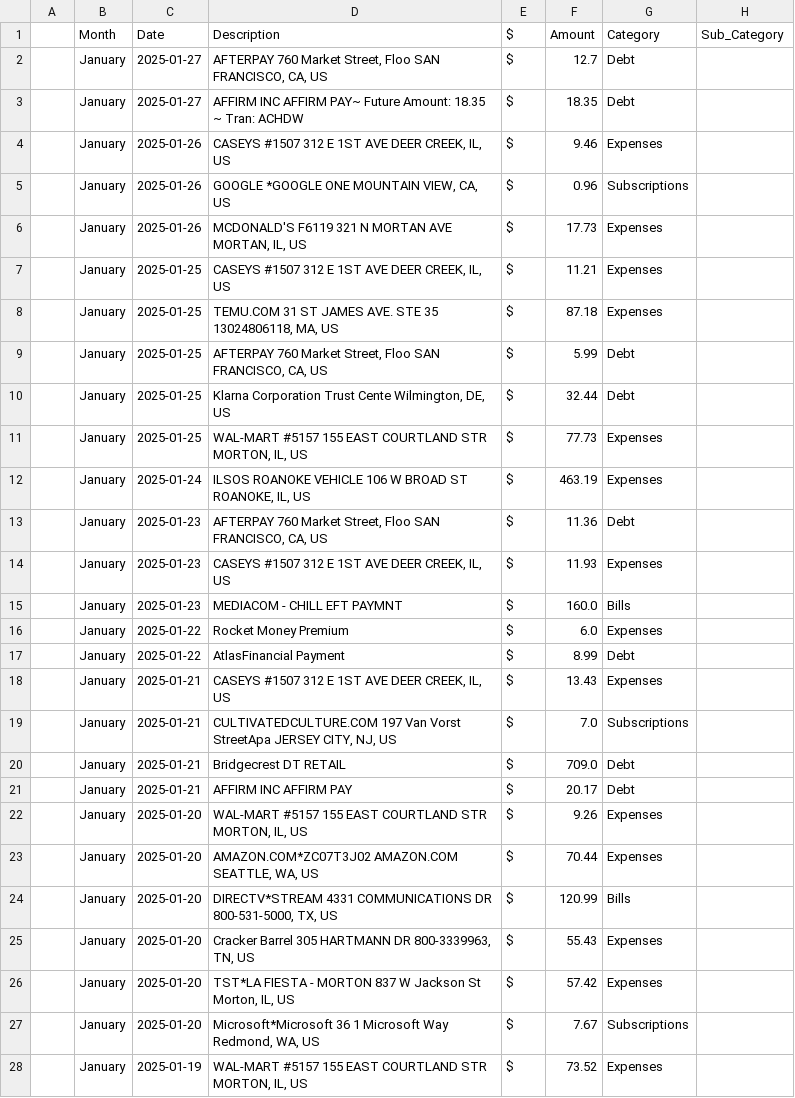
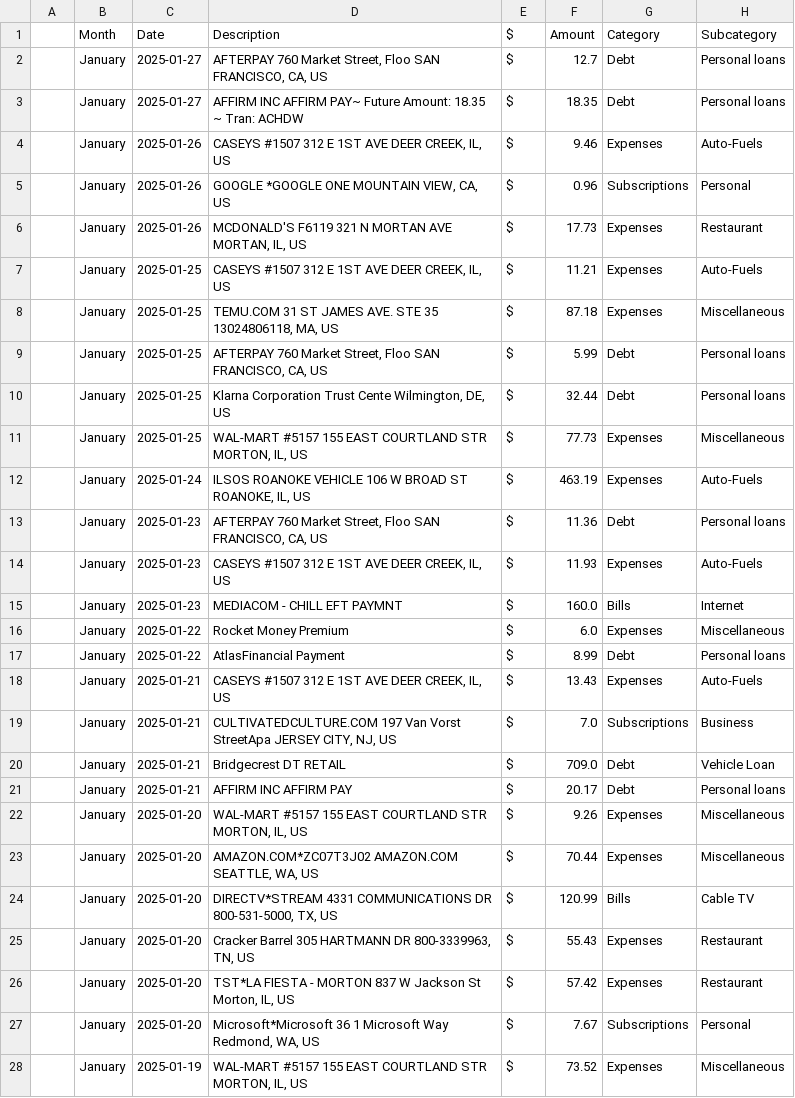
Before and after one commit to dcapps4140/Keyword-Categorization, a CSV file: modified_transactions.csv, drawn as a sheet; only a part is shown; the diff covers the shown part only.

Commit message:
change column names for subcategory

```diff
--- a/modified_transactions.csv
+++ b/modified_transactions.csv
@@ -1,28 +1,28 @@
-,Month,Date,Description,$,Amount,Category,Sub_Category
-,January,2025-01-27,"AFTERPAY 760 Market Street, Floo SAN FRANCISCO, CA, US",$,12.7,Debt,
-,January,2025-01-27,AFFIRM INC AFFIRM PAY~ Future Amount: 18.35 ~ Tran: ACHDW,$,18.35,Debt,
-,January,2025-01-26,"CASEYS #1507 312 E 1ST AVE DEER CREEK, IL, US",$,9.46,Expenses,
-,January,2025-01-26,"GOOGLE *GOOGLE ONE MOUNTAIN VIEW, CA, US",$,0.96,Subscriptions,
-,January,2025-01-26,"MCDONALD'S F6119 321 N MORTAN AVE MORTAN, IL, US",$,17.73,Expenses,
-,January,2025-01-25,"CASEYS #1507 312 E 1ST AVE DEER CREEK, IL, US",$,11.21,Expenses,
-,January,2025-01-25,"TEMU.COM 31 ST JAMES AVE. STE 35 13024806118, MA, US",$,87.18,Expenses,
-,January,2025-01-25,"AFTERPAY 760 Market Street, Floo SAN FRANCISCO, CA, US",$,5.99,Debt,
-,January,2025-01-25,"Klarna Corporation Trust Cente Wilmington, DE, US",$,32.44,Debt,
-,January,2025-01-25,"WAL-MART #5157 155 EAST COURTLAND STR MORTON, IL, US",$,77.73,Expenses,
-,January,2025-01-24,"ILSOS ROANOKE VEHICLE 106 W BROAD ST ROANOKE, IL, US",$,463.19,Expenses,
-,January,2025-01-23,"AFTERPAY 760 Market Street, Floo SAN FRANCISCO, CA, US",$,11.36,Debt,
-,January,2025-01-23,"CASEYS #1507 312 E 1ST AVE DEER CREEK, IL, US",$,11.93,Expenses,
-,January,2025-01-23,MEDIACOM - CHILL EFT PAYMNT,$,160.0,Bills,
-,January,2025-01-22,Rocket Money Premium,$,6.0,Expenses,
-,January,2025-01-22,AtlasFinancial Payment,$,8.99,Debt,
-,January,2025-01-21,"CASEYS #1507 312 E 1ST AVE DEER CREEK, IL, US",$,13.43,Expenses,
-,January,2025-01-21,"CULTIVATEDCULTURE.COM 197 Van Vorst StreetApa JERSEY CITY, NJ, US",$,7.0,Subscriptions,
-,January,2025-01-21,Bridgecrest DT RETAIL,$,709.0,Debt,
-,January,2025-01-21,AFFIRM INC AFFIRM PAY,$,20.17,Debt,
-,January,2025-01-20,"WAL-MART #5157 155 EAST COURTLAND STR MORTON, IL, US",$,9.26,Expenses,
-,January,2025-01-20,"AMAZON.COM*ZC07T3J02 AMAZON.COM SEATTLE, WA, US",$,70.44,Expenses,
-,January,2025-01-20,"DIRECTV*STREAM 4331 COMMUNICATIONS DR 800-531-5000, TX, US",$,120.99,Bills,
-,January,2025-01-20,"Cracker Barrel 305 HARTMANN DR 800-3339963, TN, US",$,55.43,Expenses,
-,January,2025-01-20,"TST*LA FIESTA - MORTON 837 W Jackson St Morton, IL, US",$,57.42,Expenses,
-,January,2025-01-20,"Microsoft*Microsoft 36 1 Microsoft Way Redmond, WA, US",$,7.67,Subscriptions,
-,January,2025-01-19,"WAL-MART #5157 155 EAST COURTLAND STR MORTON, IL, US",$,73.52,Expenses,
+,Month,Date,Description,$,Amount,Category,Subcategory
+,January,2025-01-27,"AFTERPAY 760 Market Street, Floo SAN FRANCISCO, CA, US",$,12.7,Debt,Personal loans
+,January,2025-01-27,AFFIRM INC AFFIRM PAY~ Future Amount: 18.35 ~ Tran: ACHDW,$,18.35,Debt,Personal loans
+,January,2025-01-26,"CASEYS #1507 312 E 1ST AVE DEER CREEK, IL, US",$,9.46,Expenses,Auto-Fuels
+,January,2025-01-26,"GOOGLE *GOOGLE ONE MOUNTAIN VIEW, CA, US",$,0.96,Subscriptions,Personal
+,January,2025-01-26,"MCDONALD'S F6119 321 N MORTAN AVE MORTAN, IL, US",$,17.73,Expenses,Restaurant
+,January,2025-01-25,"CASEYS #1507 312 E 1ST AVE DEER CREEK, IL, US",$,11.21,Expenses,Auto-Fuels
+,January,2025-01-25,"TEMU.COM 31 ST JAMES AVE. STE 35 13024806118, MA, US",$,87.18,Expenses,Miscellaneous
+,January,2025-01-25,"AFTERPAY 760 Market Street, Floo SAN FRANCISCO, CA, US",$,5.99,Debt,Personal loans
+,January,2025-01-25,"Klarna Corporation Trust Cente Wilmington, DE, US",$,32.44,Debt,Personal loans
+,January,2025-01-25,"WAL-MART #5157 155 EAST COURTLAND STR MORTON, IL, US",$,77.73,Expenses,Miscellaneous
+,January,2025-01-24,"ILSOS ROANOKE VEHICLE 106 W BROAD ST ROANOKE, IL, US",$,463.19,Expenses,Auto-Fuels
+,January,2025-01-23,"AFTERPAY 760 Market Street, Floo SAN FRANCISCO, CA, US",$,11.36,Debt,Personal loans
+,January,2025-01-23,"CASEYS #1507 312 E 1ST AVE DEER CREEK, IL, US",$,11.93,Expenses,Auto-Fuels
+,January,2025-01-23,MEDIACOM - CHILL EFT PAYMNT,$,160.0,Bills,Internet
+,January,2025-01-22,Rocket Money Premium,$,6.0,Expenses,Miscellaneous
+,January,2025-01-22,AtlasFinancial Payment,$,8.99,Debt,Personal loans
+,January,2025-01-21,"CASEYS #1507 312 E 1ST AVE DEER CREEK, IL, US",$,13.43,Expenses,Auto-Fuels
+,January,2025-01-21,"CULTIVATEDCULTURE.COM 197 Van Vorst StreetApa JERSEY CITY, NJ, US",$,7.0,Subscriptions,Business
+,January,2025-01-21,Bridgecrest DT RETAIL,$,709.0,Debt,Vehicle Loan
+,January,2025-01-21,AFFIRM INC AFFIRM PAY,$,20.17,Debt,Personal loans
+,January,2025-01-20,"WAL-MART #5157 155 EAST COURTLAND STR MORTON, IL, US",$,9.26,Expenses,Miscellaneous
+,January,2025-01-20,"AMAZON.COM*ZC07T3J02 AMAZON.COM SEATTLE, WA, US",$,70.44,Expenses,Miscellaneous
+,January,2025-01-20,"DIRECTV*STREAM 4331 COMMUNICATIONS DR 800-531-5000, TX, US",$,120.99,Bills,Cable TV
+,January,2025-01-20,"Cracker Barrel 305 HARTMANN DR 800-3339963, TN, US",$,55.43,Expenses,Restaurant
+,January,2025-01-20,"TST*LA FIESTA - MORTON 837 W Jackson St Morton, IL, US",$,57.42,Expenses,Restaurant
+,January,2025-01-20,"Microsoft*Microsoft 36 1 Microsoft Way Redmond, WA, US",$,7.67,Subscriptions,Personal
+,January,2025-01-19,"WAL-MART #5157 155 EAST COURTLAND STR MORTON, IL, US",$,73.52,Expenses,Miscellaneous
```
Also changed, not shown: 78 edited cells elsewhere in this file, 2 other files.
